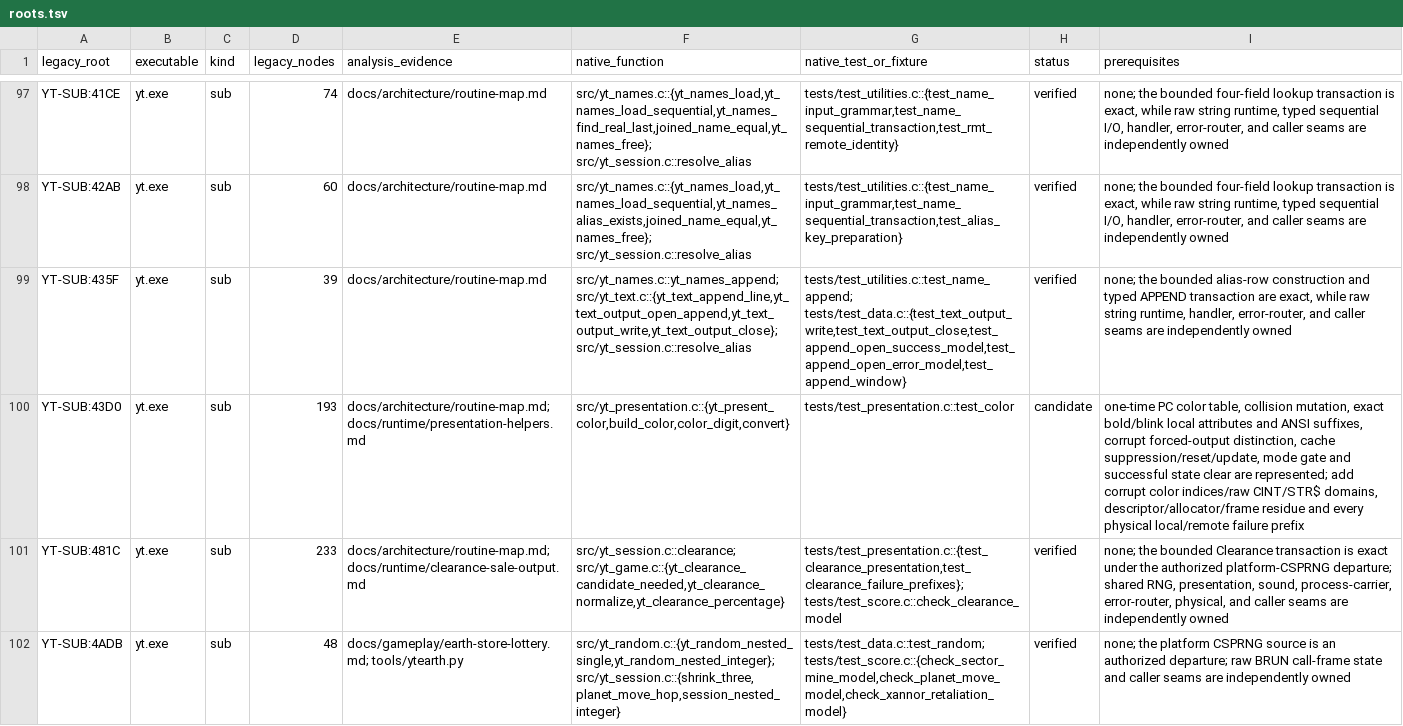
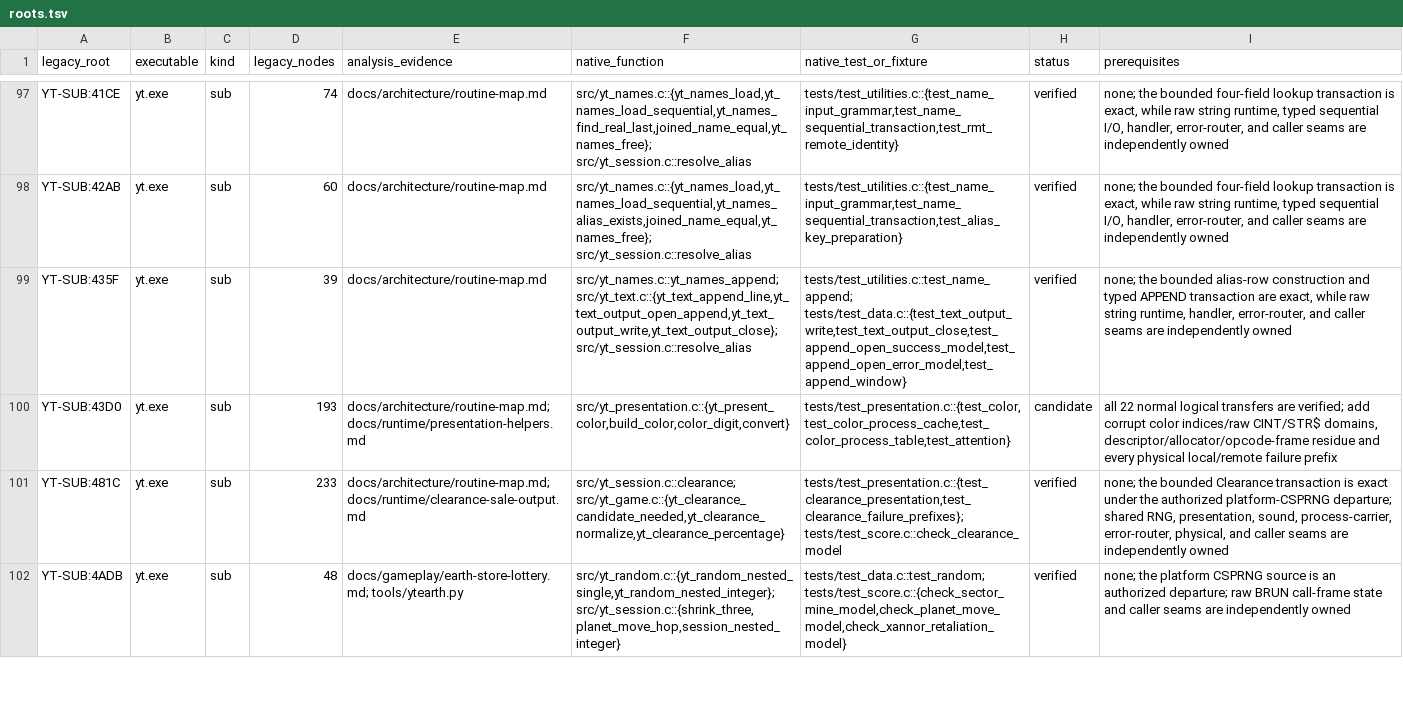
Before and after one commit to RealDeuce/yt, a TSV file: implementation-coverage/roots.tsv, drawn as a sheet; only a part is shown, gaps mark what is left out.

Commit message:
Credit color builder control coverage

```diff
--- a/implementation-coverage/roots.tsv
+++ b/implementation-coverage/roots.tsv
@@ -99,3 +99,3 @@ YT-SUB:42AB	yt.exe	sub	60	docs/architecture/routine-map.md	src/yt_names.c::{yt_n
 YT-SUB:435F	yt.exe	sub	39	docs/architecture/routine-map.md	src/yt_names.c::yt_names_append; src/yt_text.c::{yt_text_append_line,yt_text_output_open_append,yt_text_output_write,yt_text_output_close}; src/yt_session.c::resolve_alias	tests/test_utilities.c::test_name_append; tests/test_data.c::{test_text_output_write,test_text_output_close,test_append_open_success_model,test_append_open_error_model,test_append_window}	verified	none; the bounded alias-row construction and typed APPEND transaction are exact, while raw string runtime, handler, error-router, and caller seams are independently owned
-YT-SUB:43D0	yt.exe	sub	193	docs/architecture/routine-map.md; docs/runtime/presentation-helpers.md	src/yt_presentation.c::{yt_present_color,build_color,color_digit,convert}	tests/test_presentation.c::test_color	candidate	one-time PC color table, collision mutation, exact bold/blink local attributes and ANSI suffixes, corrupt forced-output distinction, cache suppression/reset/update, mode gate and successful state clear are represented; add corrupt color indices/raw CINT/STR$ domains, descriptor/allocator/frame residue and every physical local/remote failure prefix
+YT-SUB:43D0	yt.exe	sub	193	docs/architecture/routine-map.md; docs/runtime/presentation-helpers.md	src/yt_presentation.c::{yt_present_color,build_color,color_digit,convert}	tests/test_presentation.c::{test_color,test_color_process_cache,test_color_process_table,test_attention}	candidate	all 22 normal logical transfers are verified; add corrupt color indices/raw CINT/STR$ domains, descriptor/allocator/opcode-frame residue and every physical local/remote failure prefix
 YT-SUB:481C	yt.exe	sub	233	docs/architecture/routine-map.md; docs/runtime/clearance-sale-output.md	src/yt_session.c::clearance; src/yt_game.c::{yt_clearance_candidate_needed,yt_clearance_normalize,yt_clearance_percentage}	tests/test_presentation.c::{test_clearance_presentation,test_clearance_failure_prefixes}; tests/test_score.c::check_clearance_model	verified	none; the bounded Clearance transaction is exact under the authorized platform-CSPRNG departure; shared RNG, presentation, sound, process-carrier, error-router, physical, and caller seams are independently owned
```
Also changed, not shown: 2 other files.
